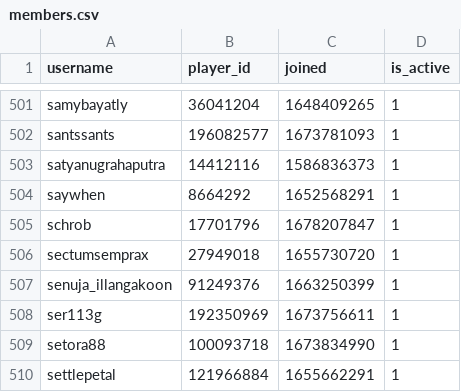
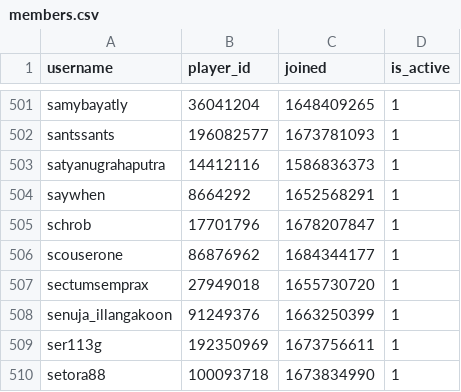
Before and after one commit to Sootopolis/chess-club-admin-system, a CSV file: csv_files/the-great-british-empire/members.csv, drawn as a sheet; only a part is shown, gaps mark what is left out; the shorter side is filled out with more unchanged rows.

Commit message:
record update

```diff
--- a/csv_files/the-great-british-empire/members.csv
+++ b/csv_files/the-great-british-empire/members.csv
@@ -505,2 +505,3 @@ saywhen,8664292,1652568291,1
 schrob,17701796,1678207847,1
+scouserone,86876962,1684344177,1
 sectumsemprax,27949018,1655730720,1
```
